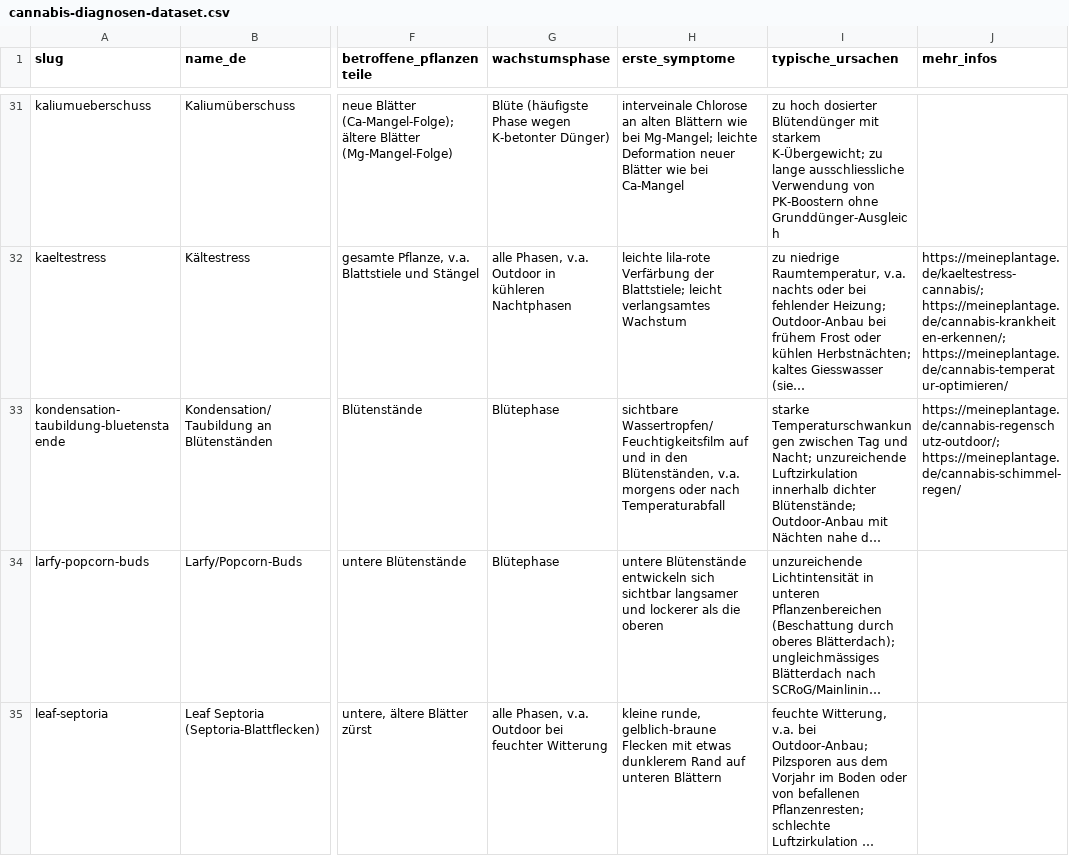
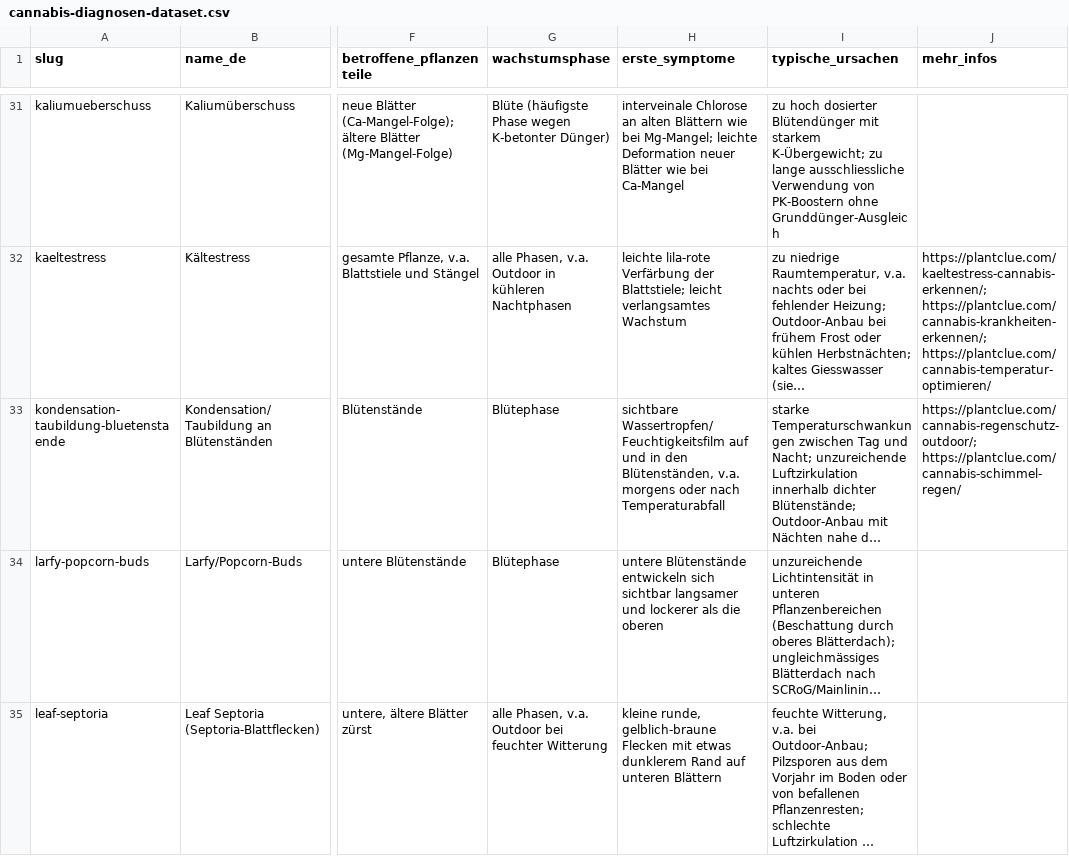
Before and after one commit to SirVival87/cannabis-diagnose-dataset, a CSV file: cannabis-diagnosen-dataset.csv, drawn as a sheet; only a part is shown, gaps mark what is left out; long unchanged cells end in …; the diff covers the shown part only; the diff names each change by its address in the sheet, - before the commit and + after, or states it on an @@ line.

```diff
--- a/cannabis-diagnosen-dataset.csv
+++ b/cannabis-diagnosen-dataset.csv
-J32 (mehr_infos): https://meineplantage.de/kaeltestress-cannabis/; https://meineplantage.de/cannabis-krankheiten-erkennen/; https://meineplantage.de/cannabis-temperatur-optimieren/
+J32 (mehr_infos): https://plantclue.com/kaeltestress-cannabis-erkennen/; https://plantclue.com/cannabis-krankheiten-erkennen/; https://plantclue.com/cannabis-temperatur-optimieren/
-J33 (mehr_infos): https://meineplantage.de/cannabis-regenschutz-outdoor/; https://meineplantage.de/cannabis-schimmel-regen/
+J33 (mehr_infos): https://plantclue.com/cannabis-regenschutz-outdoor/; https://plantclue.com/cannabis-schimmel-regen/
```
Also changed, not shown: 44 edited cells elsewhere in this file, 2 other files.
